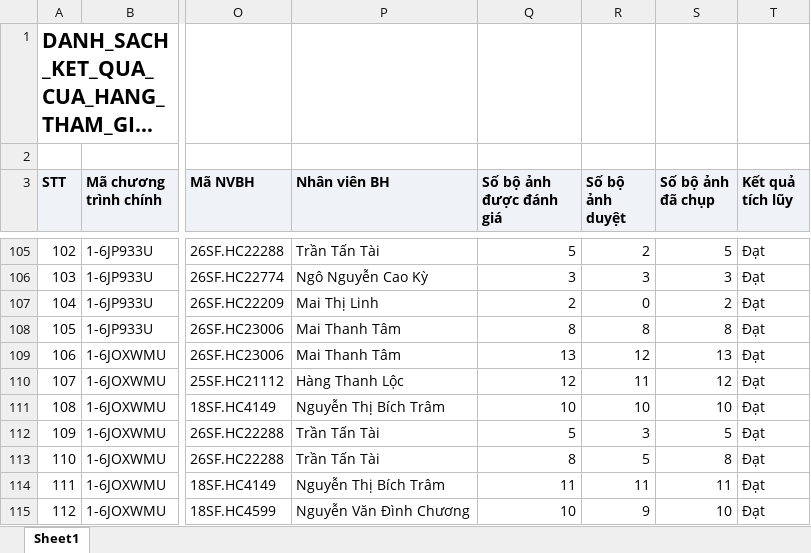
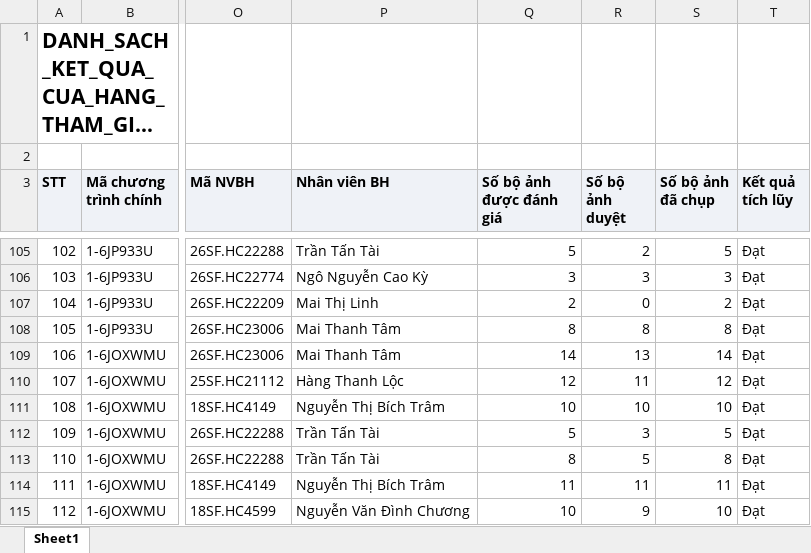
Before and after one commit to tantt2026-test/Test, an Excel workbook: data/Thang11/DANH_SACH_KET_QUA_CUA_HANG_THAM_GIA_CHUONG_TRINH.xlsx, sheet Sheet1, drawn as a sheet; only a part is shown, gaps mark what is left out; long unchanged cells end in …; values as stored, in another font and other column widths than the file's, no borders; the diff names each change by its address in the sheet, - before the commit and + after, or states it on an @@ line.

```diff
--- a/data/Thang11/DANH_SACH_KET_QUA_CUA_HANG_THAM_GIA_CHUONG_TRINH.xlsx (sheet Sheet1)
+++ b/data/Thang11/DANH_SACH_KET_QUA_CUA_HANG_THAM_GIA_CHUONG_TRINH.xlsx (sheet Sheet1)
-Q109 (Số bộ ảnh được đánh giá): 13
+Q109 (Số bộ ảnh được đánh giá): 14
-R109 (Số bộ ảnh duyệt): 12
+R109 (Số bộ ảnh duyệt): 13
-S109 (Số bộ ảnh đã chụp): 13
+S109 (Số bộ ảnh đã chụp): 14
```
Also changed, not shown: data/Thang11/DanhSachLichViengTham.xlsx, data/Thang11/DanhSachXetBoHinhTrungBay.xlsx, 2 other files.
